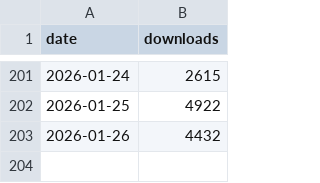
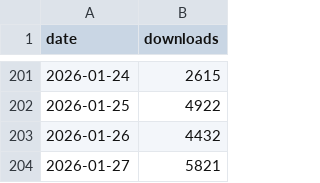
Before and after one commit to lauraluebbert/gget_downloads, a CSV file: data/pypistats_gget_daily.csv, drawn as a sheet; only a part is shown, gaps mark what is left out; the diff names each change by its address in the sheet, - before the commit and + after, or states it on an @@ line.

```diff
--- a/data/pypistats_gget_daily.csv
+++ b/data/pypistats_gget_daily.csv
+row 204: 2026-01-27 | 5821
```
Also changed, not shown: 1 other file.
